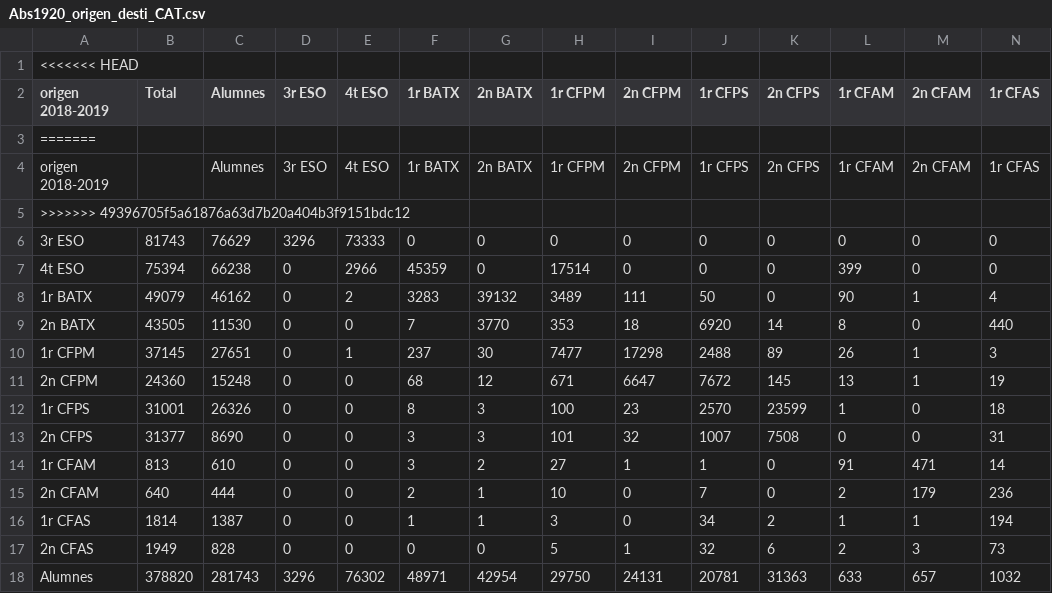
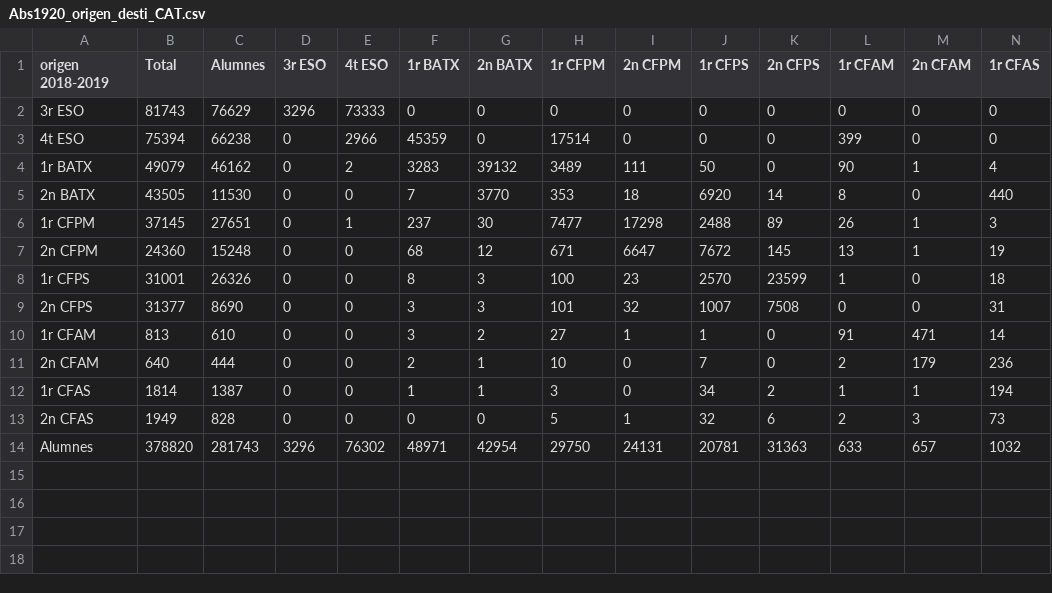
Before and after one commit to annaszymanskicortes/truco-o-dato, a CSV file: data_Quintin/NumerosAbsolutosTrayectoria/Abs1920_origen_desti_CAT.csv, drawn as a sheet; only a part is shown; rows hold the shown columns only; the diff names each change by its address in the sheet, - before the commit and + after, or states it on an @@ line.

```diff
--- a/data_Quintin/NumerosAbsolutosTrayectoria/Abs1920_origen_desti_CAT.csv
+++ b/data_Quintin/NumerosAbsolutosTrayectoria/Abs1920_origen_desti_CAT.csv
-row 1: <<<<<<< HEAD
-row 3: =======
-row 4: origen 2018-2019 |  | Alumnes | 3r ESO | 4t ESO | 1r BATX | 2n BATX | 1r CFPM | 2n CFPM | 1r CFPS | 2n CFPS | 1r CFAM | 2n CFAM | 1r CFAS
-row 5: >>>>>>> 49396705f5a61876a63d7b20a404b3f9151bdc12
```
Also changed, not shown: data_Quintin/NumerosAbsolutosTrayectoria/Abs1718_origen_desti_CAT.csv, data_Quintin/NumerosAbsolutosTrayectoria/Abs1819_origen_desti_CAT.csv, 5 other files.
